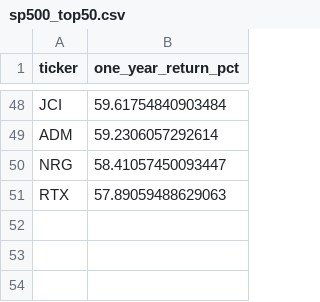
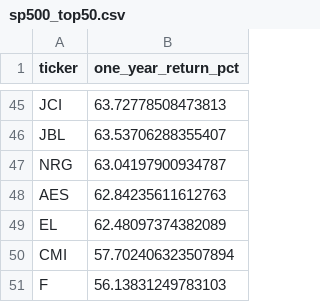
Before and after one commit to ShaivPandya/market-scripts, a CSV file: equities/market_technicals/sp500_top50.csv, drawn as a sheet; only a part is shown, gaps mark what is left out; removed rows and columns are numbered as before the commit, all else as after; the diff covers the shown part only; the diff names each change by its address in the sheet, - before the commit and + after, or states it on an @@ line.

```diff
--- a/equities/market_technicals/sp500_top50.csv
+++ b/equities/market_technicals/sp500_top50.csv
-B45 (one_year_return_pct): 59.61754840903484
+B45 (one_year_return_pct): 63.72778508473813
-row 49: ADM | 59.2306057292614
+row 46: JBL | 63.53706288355407
-B47 (one_year_return_pct): 58.41057450093447
+B47 (one_year_return_pct): 63.04197900934787
-row 51: RTX | 57.89059488629063
+row 48: AES | 62.84235611612763
+row 49: EL | 62.48097374382089
+row 50: CMI | 57.702406323507894
+row 51: F | 56.13831249783103
```
Also changed, not shown: 22 added rows, 25 removed rows and 21 edited cells elsewhere in this file, 2 other files.
